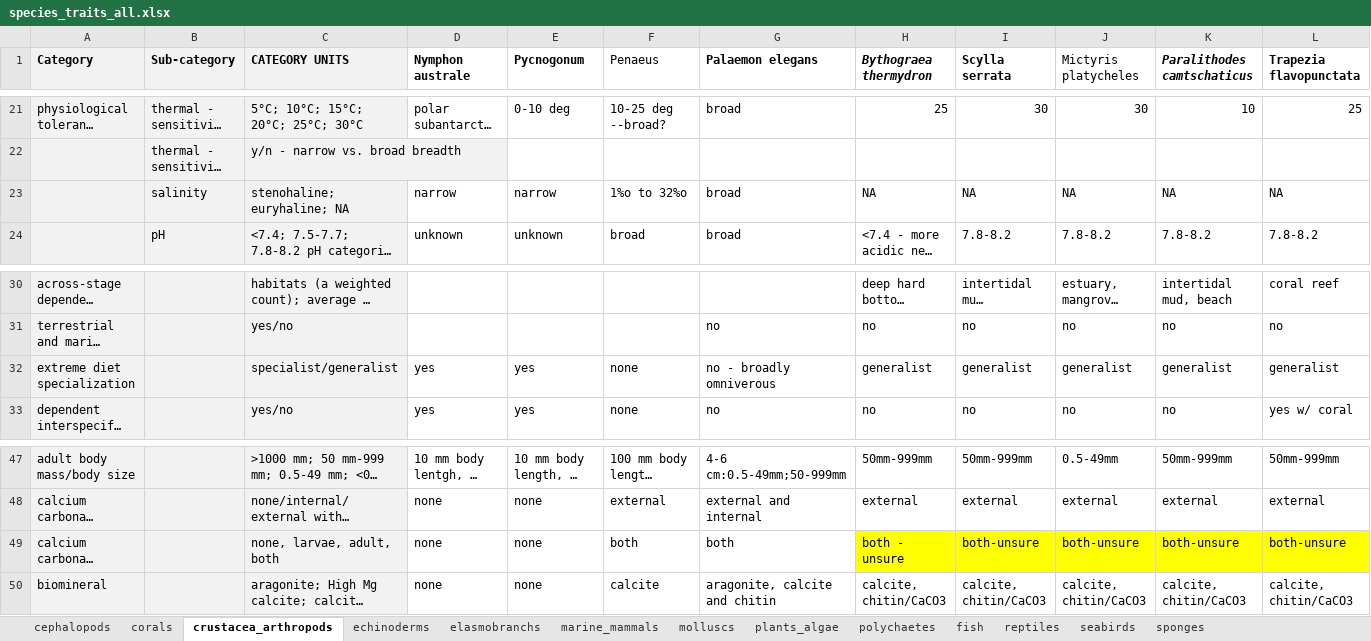
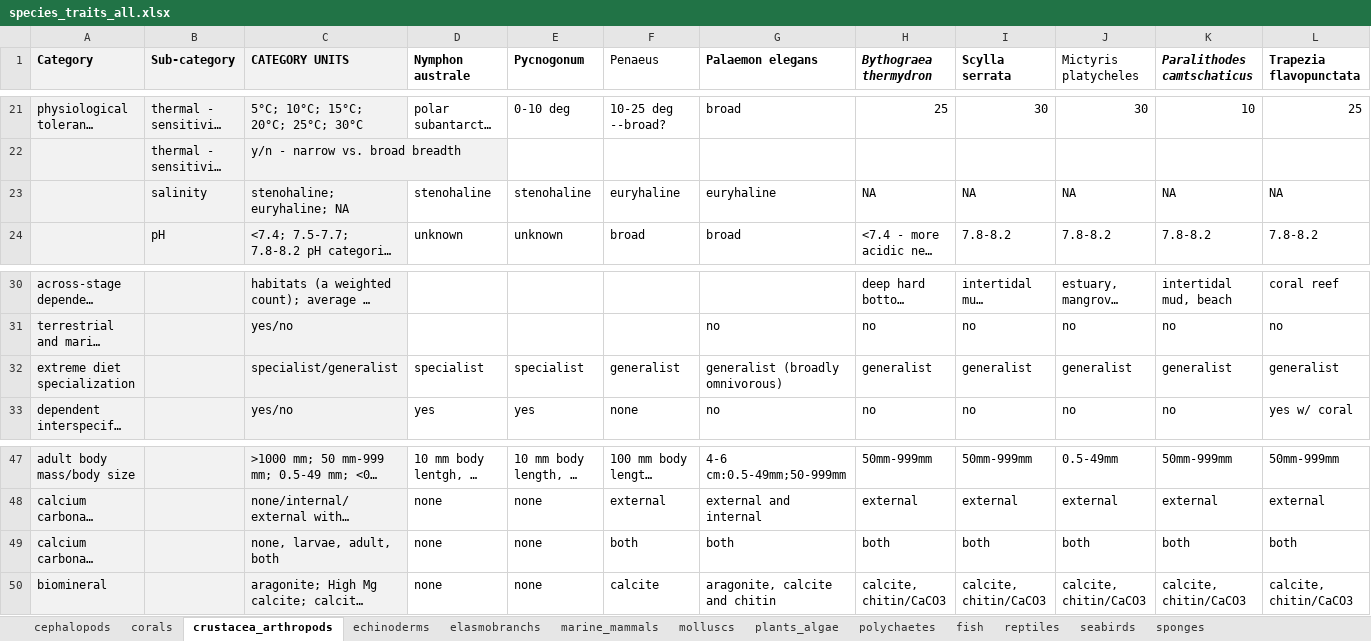
Before and after one commit to mapping-marine-spp-vuln/spp_vuln_framework, an Excel workbook: _raw_data/xlsx/species_traits_all.xlsx, sheet crustacea_arthropods, drawn as a sheet; only a part is shown, gaps mark what is left out; long unchanged cells end in …; values as stored, in another font and other column widths than the file's, no borders; the diff names each change by its address in the sheet, - before the commit and + after, or states it on an @@ line.

```diff
--- a/_raw_data/xlsx/species_traits_all.xlsx (sheet crustacea_arthropods)
+++ b/_raw_data/xlsx/species_traits_all.xlsx (sheet crustacea_arthropods)
-D23 (Nymphon australe): narrow
+D23 (Nymphon australe): stenohaline
-E23 (Pycnogonum): narrow
+E23 (Pycnogonum): stenohaline
-F23 (Penaeus): 1%o to 32%o
+F23 (Penaeus): euryhaline
-G23 (Palaemon elegans): broad
+G23 (Palaemon elegans): euryhaline
-D32 (Nymphon australe): yes
+D32 (Nymphon australe): specialist
-E32 (Pycnogonum): yes
+E32 (Pycnogonum): specialist
-F32 (Penaeus): none
+F32 (Penaeus): generalist
-G32 (Palaemon elegans): no - broadly omniverous
+G32 (Palaemon elegans): generalist (broadly omnivorous)
-H49 (Bythograea thermydron): both - unsure
+H49 (Bythograea thermydron): both
-H49:L49 fill: #FFFF00
+H49:L49 fill: none
-I49 (Scylla serrata): both-unsure
+I49 (Scylla serrata): both
-J49 (Mictyris platycheles): both-unsure
+J49 (Mictyris platycheles): both
-K49 (Paralithodes camtschaticus): both-unsure
+K49 (Paralithodes camtschaticus): both
-L49 (Trapezia flavopunctata): both-unsure
+L49 (Trapezia flavopunctata): both
```
Also changed, not shown: sheet seabirds, sheet plants_algae, sheet elasmobranchs, sheet sponges, _raw_data/xlsx/stressors_traits_scored.xlsx, 39 other files.
